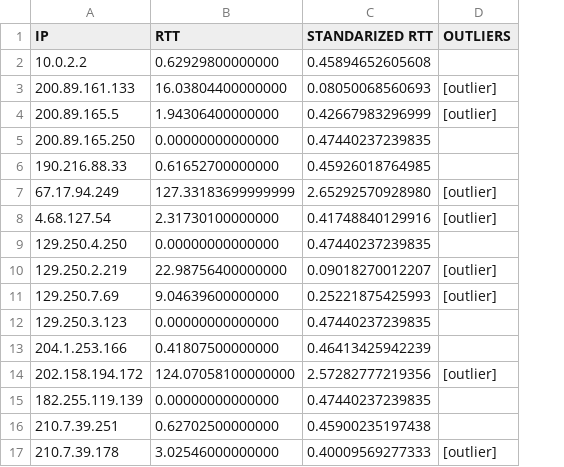
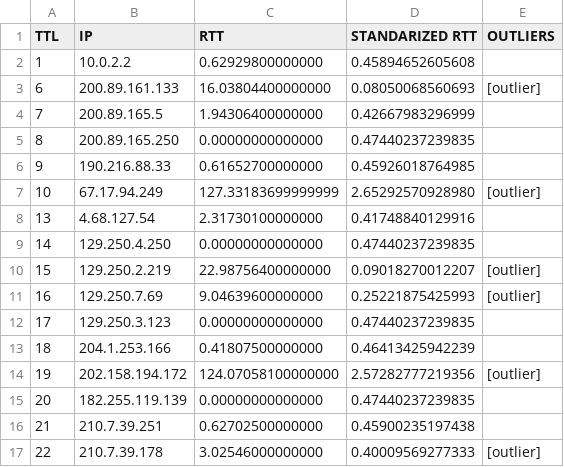
Before and after one commit to Minga992/redesTPS, a CSV file: TP2/Muestras/Auckland/traceroute-auckland.csv, drawn as a sheet; addresses are those after the commit; the diff names each change by its address in the sheet, - before the commit and + after, or states it on an @@ line.

```diff
--- a/TP2/Muestras/Auckland/traceroute-auckland.csv
+++ b/TP2/Muestras/Auckland/traceroute-auckland.csv
+column A (TTL), rows 2-17: 1 | 6 | 7 | 8 | 9 | 10 | 13 | 14 | 15 | 16 | 17 | 18 | 19 | 20 | 21 | 22
-E4 (OUTLIERS): [outlier]
+E4 (OUTLIERS): (empty)
-E8 (OUTLIERS): [outlier]
+E8 (OUTLIERS): (empty)
```
Also changed, not shown: 10 other files.
